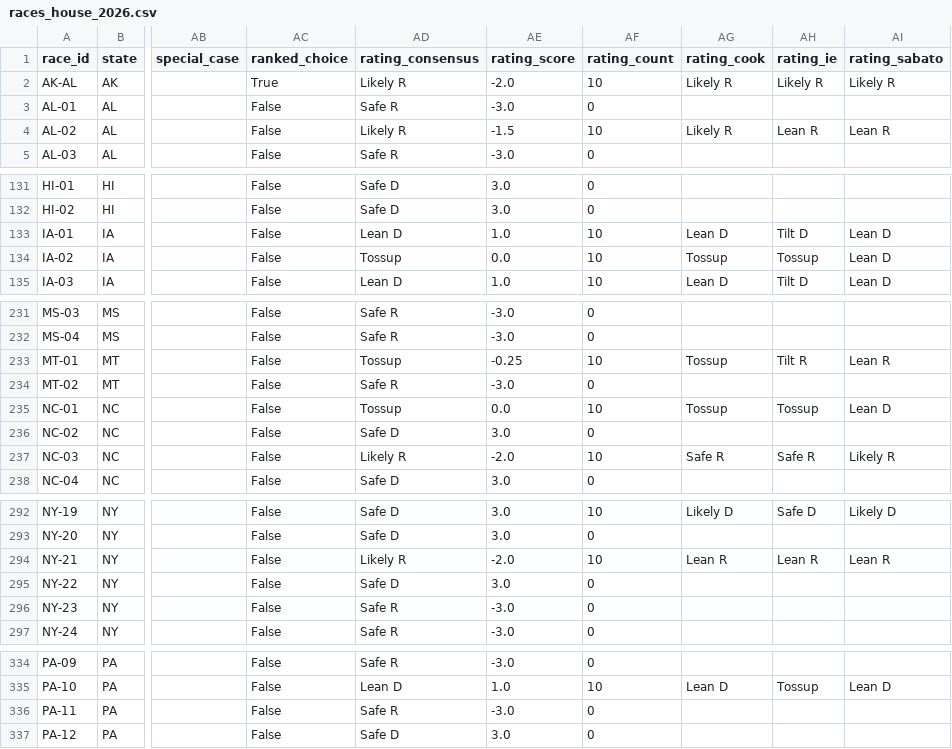
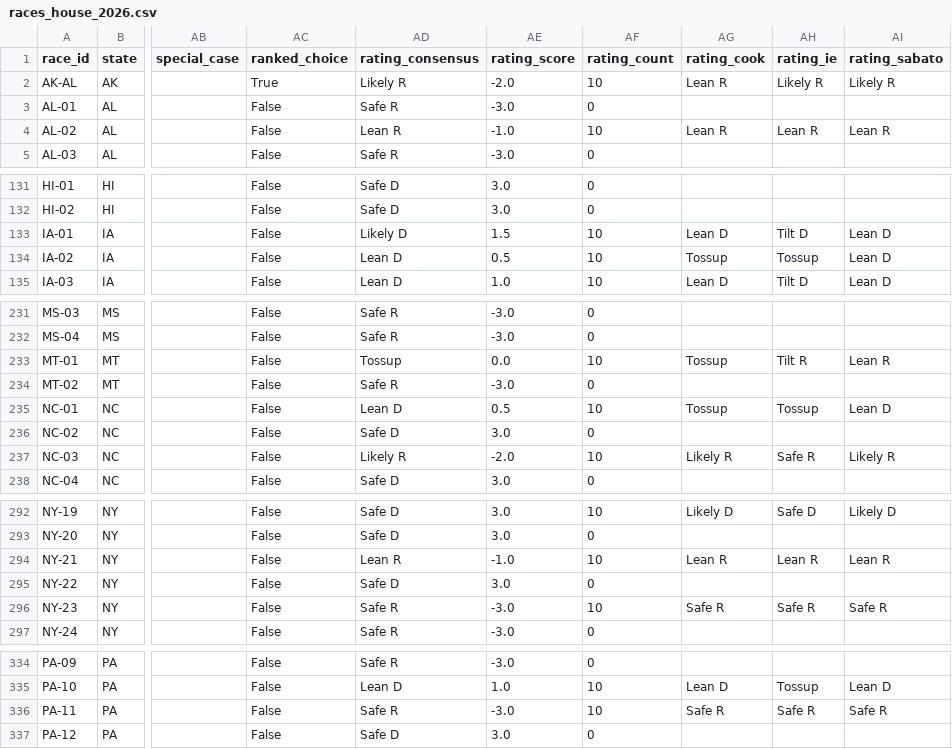
Before and after one commit to EasyLearnJava/race-for-congress, a CSV file: data/clean/races_house_2026.csv, drawn as a sheet; only a part is shown, gaps mark what is left out; the diff covers the shown part only; the diff names each change by its address in the sheet, - before the commit and + after, or states it on an @@ line.

```diff
--- a/data/clean/races_house_2026.csv
+++ b/data/clean/races_house_2026.csv
-AG2 (rating_cook): Likely R
+AG2 (rating_cook): Lean R
-AD4 (rating_consensus): Likely R
+AD4 (rating_consensus): Lean R
-AE4 (rating_score): -1.5
+AE4 (rating_score): -1.0
-AG4 (rating_cook): Likely R
+AG4 (rating_cook): Lean R
-AD133 (rating_consensus): Lean D
+AD133 (rating_consensus): Likely D
-AE133 (rating_score): 1.0
+AE133 (rating_score): 1.5
-AD134 (rating_consensus): Tossup
+AD134 (rating_consensus): Lean D
-AE134 (rating_score): 0.0
+AE134 (rating_score): 0.5
-AE233 (rating_score): -0.25
+AE233 (rating_score): 0.0
-AD235 (rating_consensus): Tossup
+AD235 (rating_consensus): Lean D
-AE235 (rating_score): 0.0
+AE235 (rating_score): 0.5
-AG237 (rating_cook): Safe R
+AG237 (rating_cook): Likely R
-AD294 (rating_consensus): Likely R
+AD294 (rating_consensus): Lean R
-AE294 (rating_score): -2.0
+AE294 (rating_score): -1.0
-AF296 (rating_count): 0
+AF296 (rating_count): 10
-AG296 (rating_cook): (empty)
+AG296 (rating_cook): Safe R
-AH296 (rating_ie): (empty)
+AH296 (rating_ie): Safe R
-AI296 (rating_sabato): (empty)
+AI296 (rating_sabato): Safe R
-AF336 (rating_count): 0
+AF336 (rating_count): 10
-AG336 (rating_cook): (empty)
+AG336 (rating_cook): Safe R
-AH336 (rating_ie): (empty)
+AH336 (rating_ie): Safe R
-AI336 (rating_sabato): (empty)
+AI336 (rating_sabato): Safe R
```
Also changed, not shown: 51 edited cells elsewhere in this file, data/clean/generic_ballot_2026.csv, data/clean/money_2026.csv, 4 other files.
